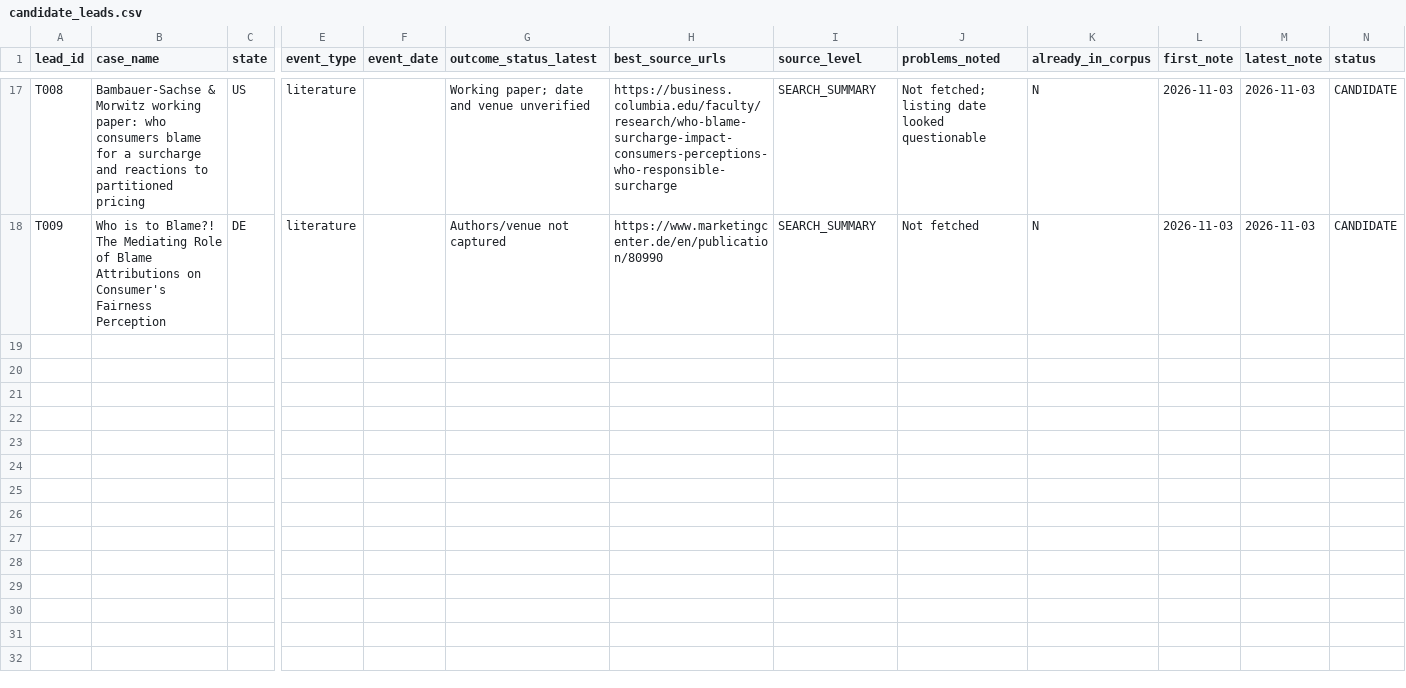
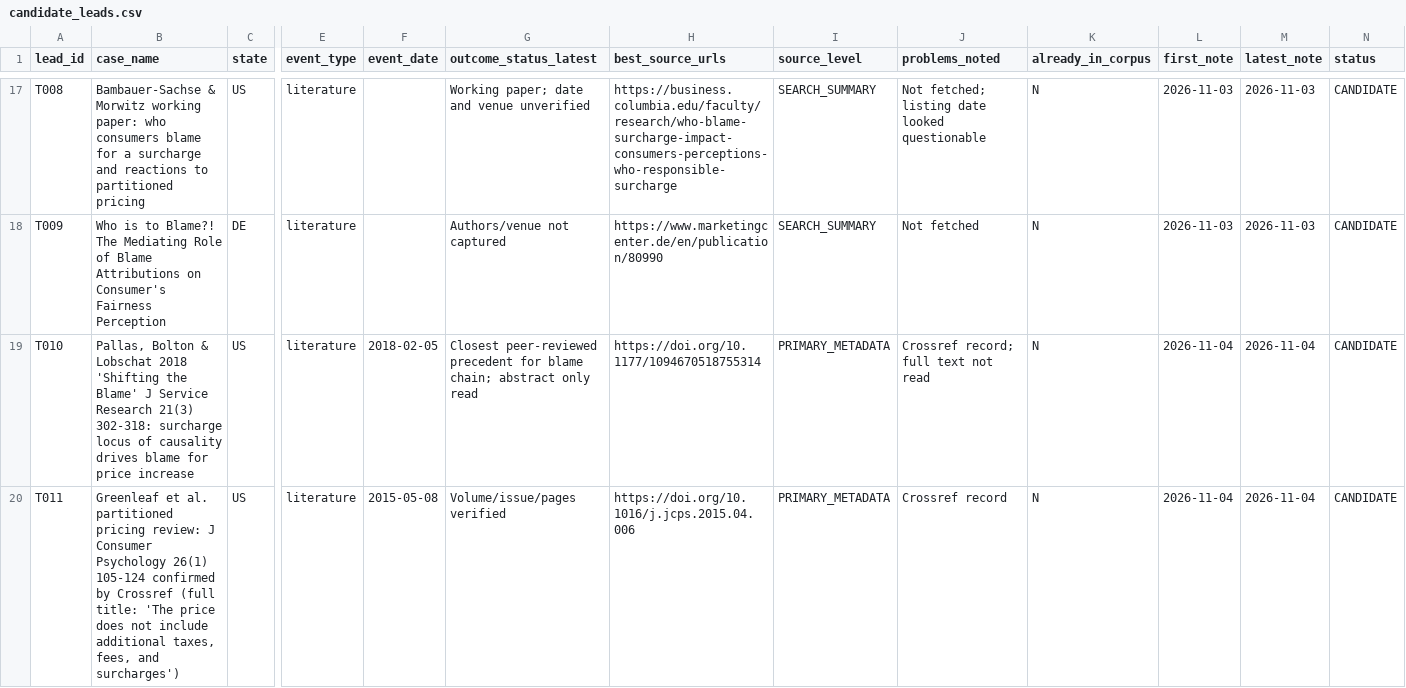
Before and after one commit to brittonleggett/research-threads-cloud, a CSV file: TARIFF_PAPER/04_DATA/candidate_leads.csv, drawn as a sheet; only a part is shown, gaps mark what is left out; rows hold the shown columns only; the diff names each change by its address in the sheet, - before the commit and + after, or states it on an @@ line.

```diff
--- a/TARIFF_PAPER/04_DATA/candidate_leads.csv
+++ b/TARIFF_PAPER/04_DATA/candidate_leads.csv
+row 19: T010 | Pallas, Bolton & Lobschat 2018 'Shifting the Blame' J Service Research 21(3) 302-318: surcharge locus of causality drives blame for price increase | US | literature | 2018-02-05 | Closest peer-reviewed precedent for blame chain; abstract only read | https://doi.org/10.1177/1094670518755314 | PRIMARY_METADATA | Crossref record; full text not read | N | 2026-11-04 | 2026-11-04 | CANDIDATE
+row 20: T011 | Greenleaf et al. partitioned pricing review: J Consumer Psychology 26(1) 105-124 confirmed by Crossref (full title: 'The price does not include additional taxes, fees, and surcharges') | US | literature | 2015-05-08 | Volume/issue/pages verified | https://doi.org/10.1016/j.jcps.2015.04.006 | PRIMARY_METADATA | Crossref record | N | 2026-11-04 | 2026-11-04 | CANDIDATE
```
Also changed, not shown: TARIFF_PAPER/04_DATA/watchlist.csv, 3 other files.
